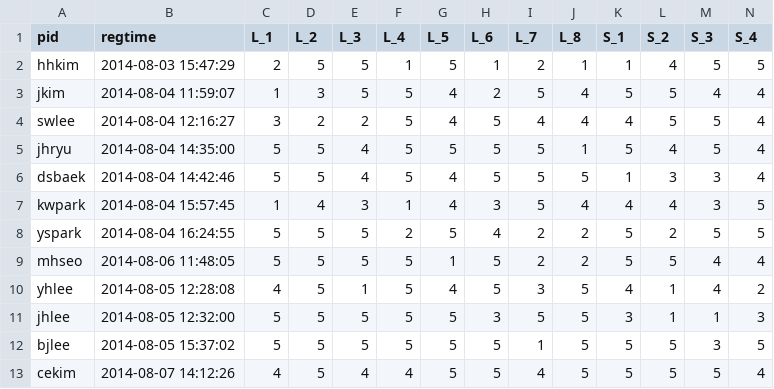
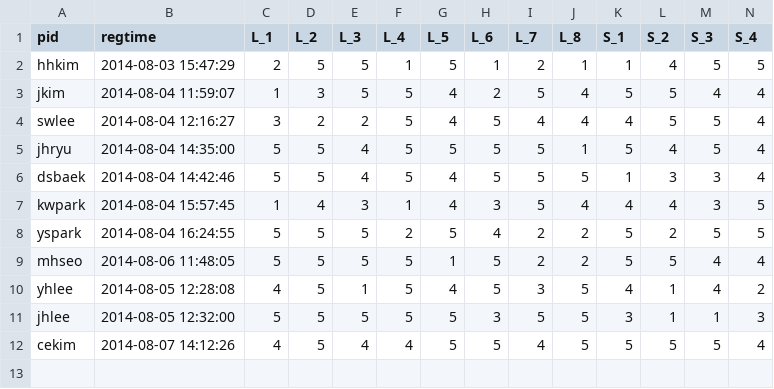
Before and after one commit to jnhwkim/Eye-Tracking, a CSV file: Pororo/ltm/pororo3.csv, drawn as a sheet; only a part is shown; rows hold the shown columns only; the diff names each change by its address in the sheet, - before the commit and + after, or states it on an @@ line.

```diff
--- a/Pororo/ltm/pororo3.csv
+++ b/Pororo/ltm/pororo3.csv
-row 12: bjlee | 2014-08-05 15:37:02 | 5 | 5 | 5 | 5 | 5 | 5 | 1 | 5 | 5 | 5 | 3 | 5
```
Also changed, not shown: Pororo/ltm/types.csv.
